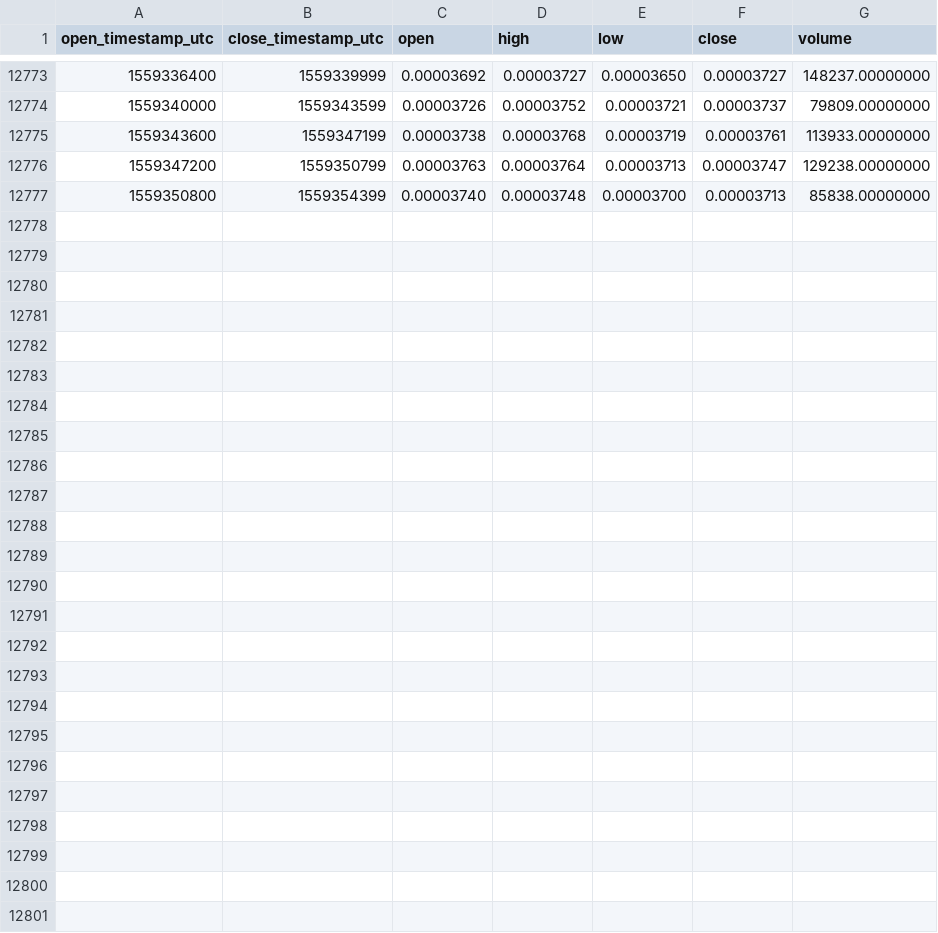
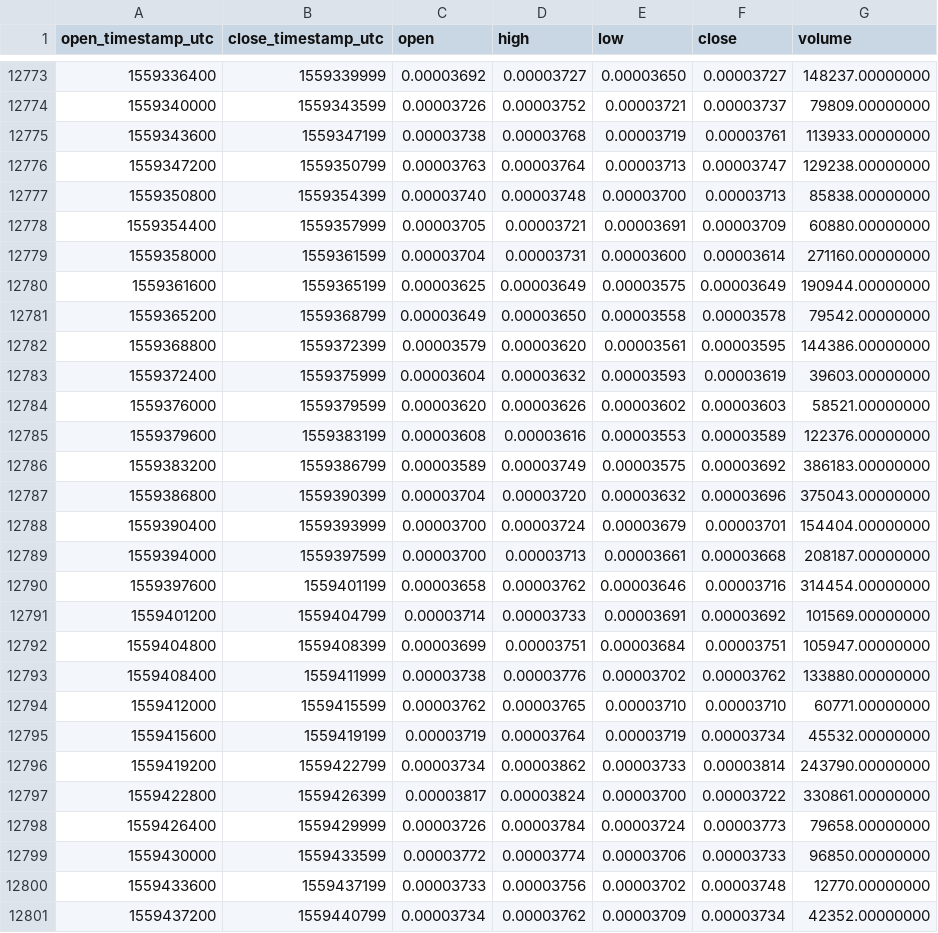
Before and after one commit to cryptobigbro/binance-WABIBTC, a CSV file: binance-WABIBTC-1h.csv, drawn as a sheet; only a part is shown, gaps mark what is left out; the diff names each change by its address in the sheet, - before the commit and + after, or states it on an @@ line.

Commit message:
Update OHLCV data.

```diff
--- a/binance-WABIBTC-1h.csv
+++ b/binance-WABIBTC-1h.csv
+row 12778: 1559354400 | 1559357999 | 0.00003705 | 0.00003721 | 0.00003691 | 0.00003709 | 60880.00000000
+row 12779: 1559358000 | 1559361599 | 0.00003704 | 0.00003731 | 0.00003600 | 0.00003614 | 271160.00000000
+row 12780: 1559361600 | 1559365199 | 0.00003625 | 0.00003649 | 0.00003575 | 0.00003649 | 190944.00000000
+row 12781: 1559365200 | 1559368799 | 0.00003649 | 0.00003650 | 0.00003558 | 0.00003578 | 79542.00000000
+row 12782: 1559368800 | 1559372399 | 0.00003579 | 0.00003620 | 0.00003561 | 0.00003595 | 144386.00000000
+row 12783: 1559372400 | 1559375999 | 0.00003604 | 0.00003632 | 0.00003593 | 0.00003619 | 39603.00000000
+row 12784: 1559376000 | 1559379599 | 0.00003620 | 0.00003626 | 0.00003602 | 0.00003603 | 58521.00000000
+row 12785: 1559379600 | 1559383199 | 0.00003608 | 0.00003616 | 0.00003553 | 0.00003589 | 122376.00000000
+row 12786: 1559383200 | 1559386799 | 0.00003589 | 0.00003749 | 0.00003575 | 0.00003692 | 386183.00000000
+row 12787: 1559386800 | 1559390399 | 0.00003704 | 0.00003720 | 0.00003632 | 0.00003696 | 375043.00000000
+row 12788: 1559390400 | 1559393999 | 0.00003700 | 0.00003724 | 0.00003679 | 0.00003701 | 154404.00000000
+row 12789: 1559394000 | 1559397599 | 0.00003700 | 0.00003713 | 0.00003661 | 0.00003668 | 208187.00000000
+row 12790: 1559397600 | 1559401199 | 0.00003658 | 0.00003762 | 0.00003646 | 0.00003716 | 314454.00000000
+row 12791: 1559401200 | 1559404799 | 0.00003714 | 0.00003733 | 0.00003691 | 0.00003692 | 101569.00000000
+row 12792: 1559404800 | 1559408399 | 0.00003699 | 0.00003751 | 0.00003684 | 0.00003751 | 105947.00000000
+row 12793: 1559408400 | 1559411999 | 0.00003738 | 0.00003776 | 0.00003702 | 0.00003762 | 133880.00000000
+row 12794: 1559412000 | 1559415599 | 0.00003762 | 0.00003765 | 0.00003710 | 0.00003710 | 60771.00000000
+row 12795: 1559415600 | 1559419199 | 0.00003719 | 0.00003764 | 0.00003719 | 0.00003734 | 45532.00000000
+row 12796: 1559419200 | 1559422799 | 0.00003734 | 0.00003862 | 0.00003733 | 0.00003814 | 243790.00000000
+row 12797: 1559422800 | 1559426399 | 0.00003817 | 0.00003824 | 0.00003700 | 0.00003722 | 330861.00000000
+row 12798: 1559426400 | 1559429999 | 0.00003726 | 0.00003784 | 0.00003724 | 0.00003773 | 79658.00000000
+row 12799: 1559430000 | 1559433599 | 0.00003772 | 0.00003774 | 0.00003706 | 0.00003733 | 96850.00000000
+row 12800: 1559433600 | 1559437199 | 0.00003733 | 0.00003756 | 0.00003702 | 0.00003748 | 12770.00000000
+row 12801: 1559437200 | 1559440799 | 0.00003734 | 0.00003762 | 0.00003709 | 0.00003734 | 42352.00000000
```
Also changed, not shown: binance-WABIBTC-1d.csv.
